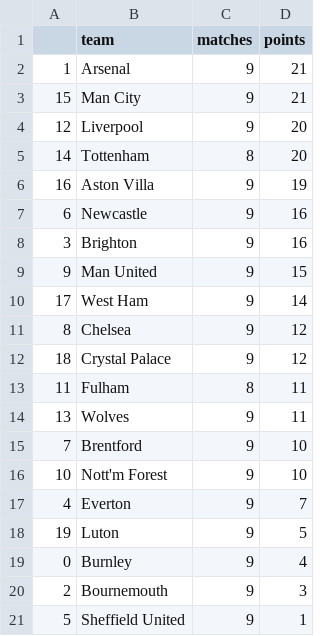
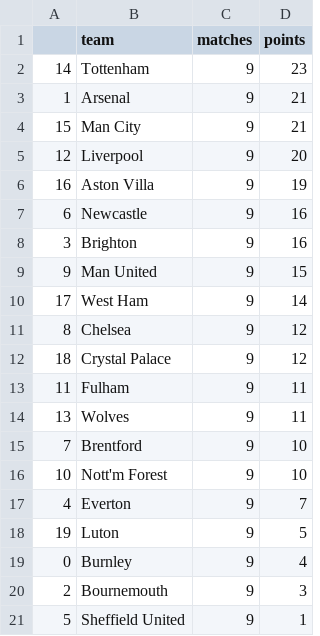
Before and after one commit to AndresNavarrete/football_predictor, a CSV file: data/forecast/current_standings.csv, drawn as a sheet.

```diff
--- a/data/forecast/current_standings.csv
+++ b/data/forecast/current_standings.csv
@@ -1,2 +1,3 @@
 ,team,matches,points
+14,Tottenham,9,23
 1,Arsenal,9,21
@@ -4,3 +5,2 @@
 12,Liverpool,9,20
-14,Tottenham,8,20
 16,Aston Villa,9,19
@@ -12,3 +12,3 @@
 18,Crystal Palace,9,12
-11,Fulham,8,11
+11,Fulham,9,11
 13,Wolves,9,11
```
Also changed, not shown: data/ml/fixture.csv, data/ml/predictions.csv, 1 other file.
